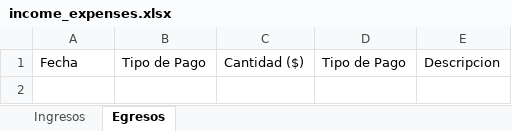
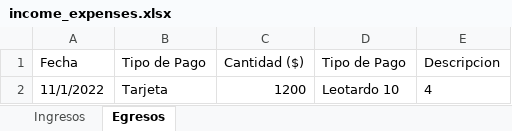
Before and after one commit to JacoboGanon/GUI-Spanish, an Excel workbook: income_expenses.xlsx, sheet Egresos, drawn as a sheet; values as stored, in another font and other column widths than the file's, no borders; the diff names each change by its address in the sheet, - before the commit and + after, or states it on an @@ line.

```diff
--- a/income_expenses.xlsx (sheet Egresos)
+++ b/income_expenses.xlsx (sheet Egresos)
+row 2: 11/1/2022 | Tarjeta | 1200 | Leotardo 10 | 4
```
Also changed, not shown: 2 other files.
